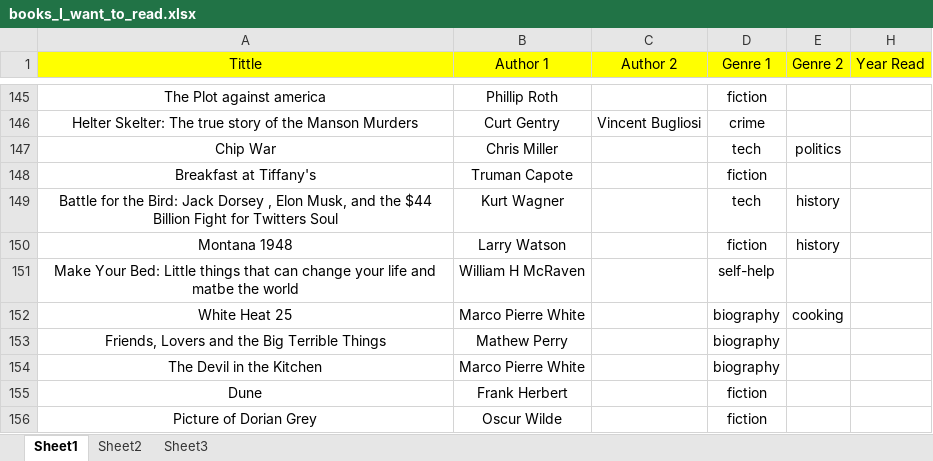
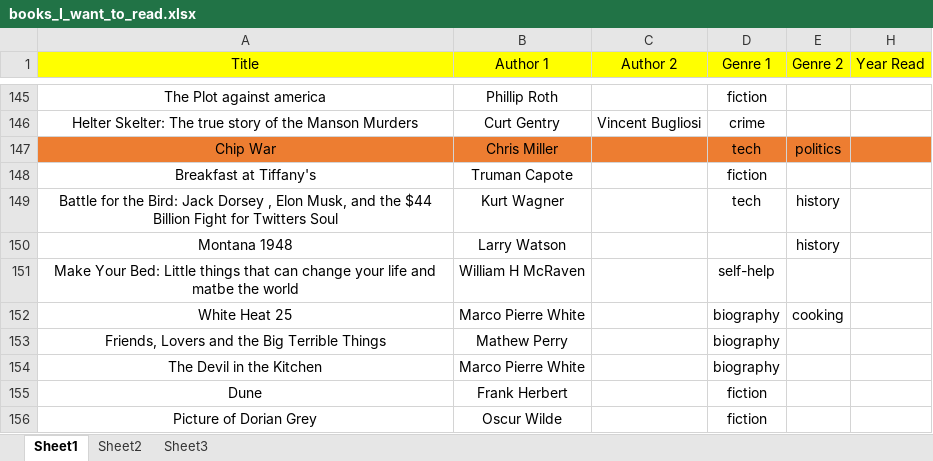
Before and after one commit to Abilash-Sivasith/Book_Data_Display, an Excel workbook: books_I_want_to_read.xlsx, sheet Sheet1, drawn as a sheet; only a part is shown, gaps mark what is left out; values as stored, in another font and other column widths than the file's, no borders; the diff covers the shown part only; the diff names each change by its address in the sheet, - before the commit and + after, or states it on an @@ line.

Commit message:
updated excell sheet

```diff
--- a/books_I_want_to_read.xlsx (sheet Sheet1)
+++ b/books_I_want_to_read.xlsx (sheet Sheet1)
-A1: Tittle
+A1: Title
-A147:E147 fill: none
+A147:E147 fill: #ED7D31
-H147 fill: none
+H147 fill: #ED7D31
-D150 (Genre 1): fiction
+D150 (Genre 1): (empty)
```
Also changed, not shown: 13 added rows, 2 edited cells and cell formats elsewhere in this sheet, sheet Sheet2, charts or pictures, 2 other files.
